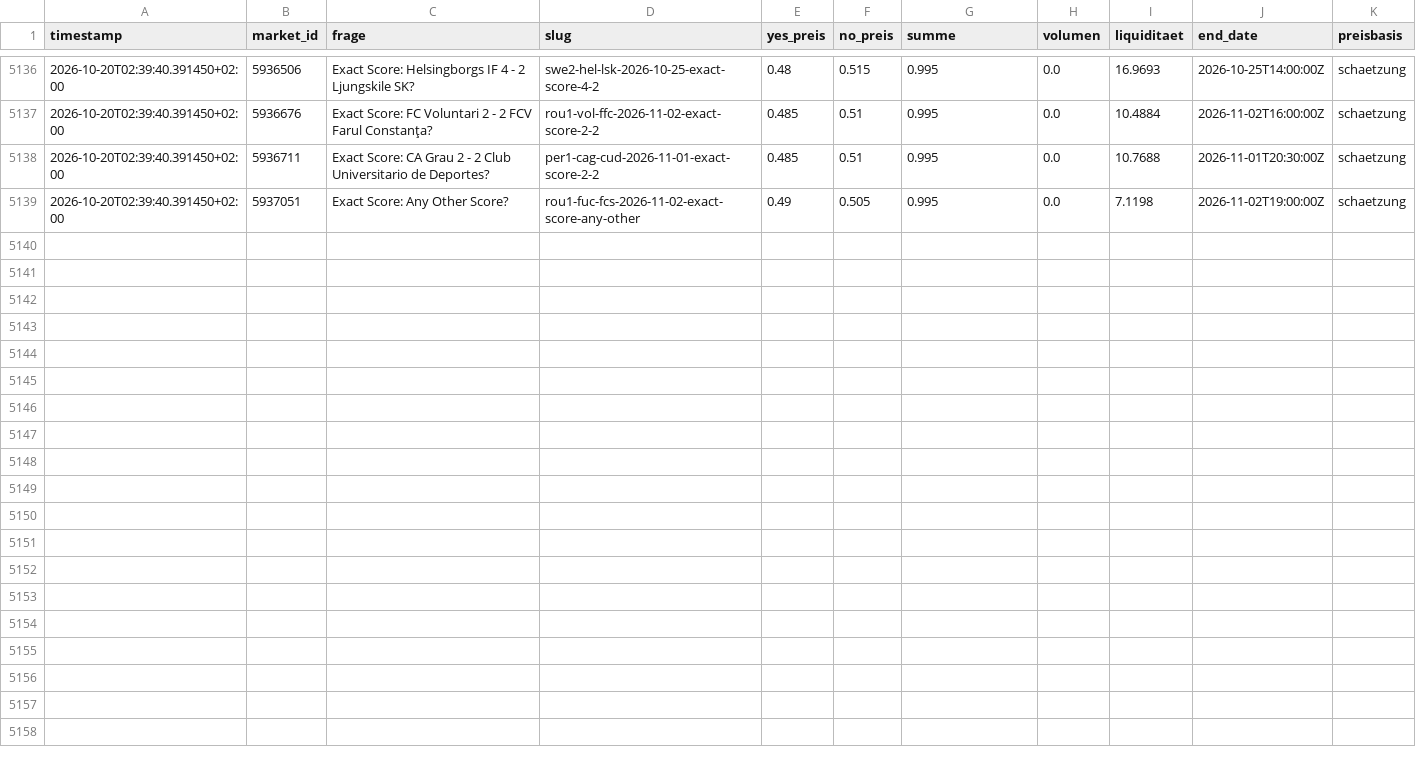
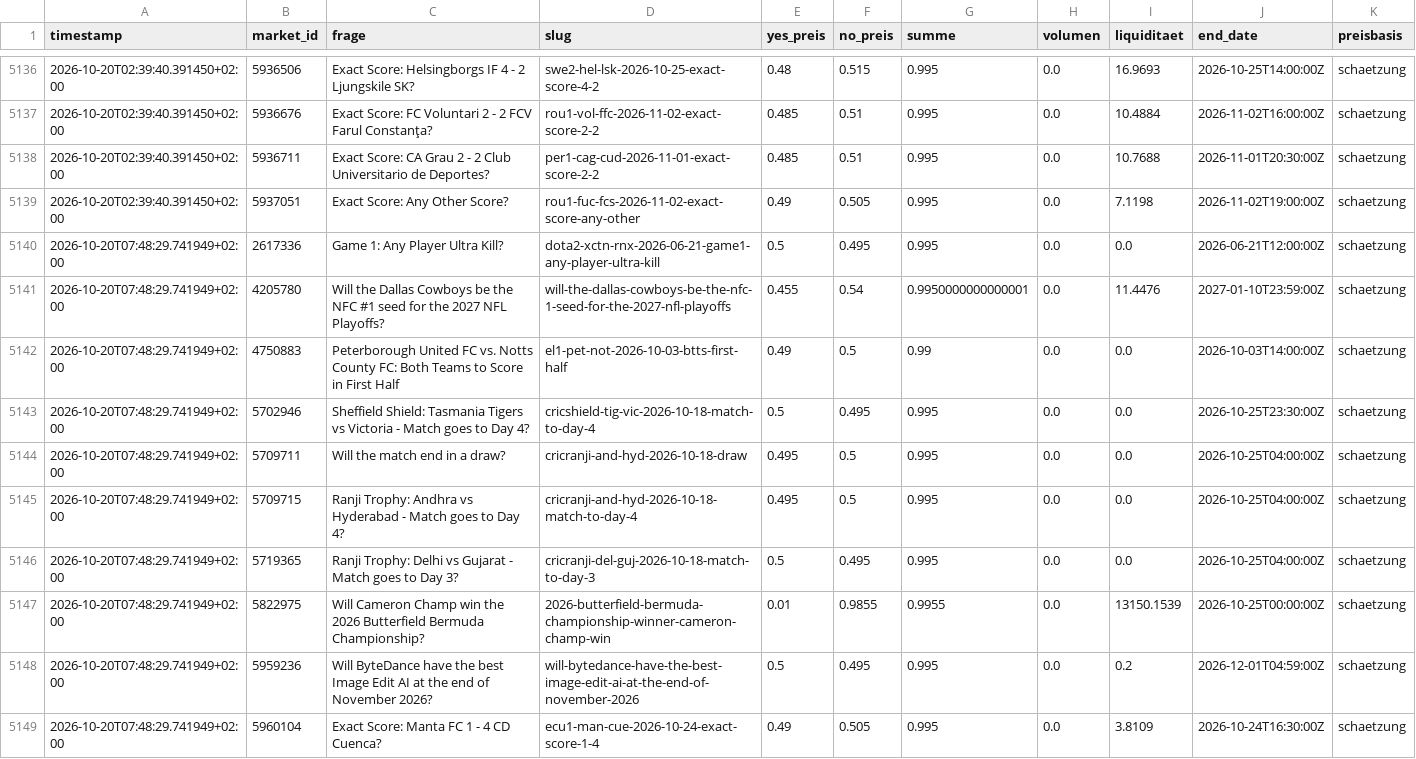
Before and after one commit to rouvenwieland/polymarket-scanner, a CSV file: data/snapshots.csv, drawn as a sheet; only a part is shown, gaps mark what is left out; the diff names each change by its address in the sheet, - before the commit and + after, or states it on an @@ line.

```diff
--- a/data/snapshots.csv
+++ b/data/snapshots.csv
+row 5140: 2026-10-20T07:48:29.741949+02:00 | 2617336 | Game 1: Any Player Ultra Kill? | dota2-xctn-rnx-2026-06-21-game1-any-player-ultra-kill | 0.5 | 0.495 | 0.995 | 0.0 | 0.0 | 2026-06-21T12:00:00Z | schaetzung
+row 5141: 2026-10-20T07:48:29.741949+02:00 | 4205780 | Will the Dallas Cowboys be the NFC #1 seed for the 2027 NFL Playoffs? | will-the-dallas-cowboys-be-the-nfc-1-seed-for-the-2027-nfl-playoffs | 0.455 | 0.54 | 0.9950000000000001 | 0.0 | 11.4476 | 2027-01-10T23:59:00Z | schaetzung
+row 5142: 2026-10-20T07:48:29.741949+02:00 | 4750883 | Peterborough United FC vs. Notts County FC: Both Teams to Score in First Half | el1-pet-not-2026-10-03-btts-first-half | 0.49 | 0.5 | 0.99 | 0.0 | 0.0 | 2026-10-03T14:00:00Z | schaetzung
+row 5143: 2026-10-20T07:48:29.741949+02:00 | 5702946 | Sheffield Shield: Tasmania Tigers vs Victoria - Match goes to Day 4? | cricshield-tig-vic-2026-10-18-match-to-day-4 | 0.5 | 0.495 | 0.995 | 0.0 | 0.0 | 2026-10-25T23:30:00Z | schaetzung
+row 5144: 2026-10-20T07:48:29.741949+02:00 | 5709711 | Will the match end in a draw? | cricranji-and-hyd-2026-10-18-draw | 0.495 | 0.5 | 0.995 | 0.0 | 0.0 | 2026-10-25T04:00:00Z | schaetzung
+row 5145: 2026-10-20T07:48:29.741949+02:00 | 5709715 | Ranji Trophy: Andhra vs Hyderabad - Match goes to Day 4? | cricranji-and-hyd-2026-10-18-match-to-day-4 | 0.495 | 0.5 | 0.995 | 0.0 | 0.0 | 2026-10-25T04:00:00Z | schaetzung
+row 5146: 2026-10-20T07:48:29.741949+02:00 | 5719365 | Ranji Trophy: Delhi vs Gujarat - Match goes to Day 3? | cricranji-del-guj-2026-10-18-match-to-day-3 | 0.5 | 0.495 | 0.995 | 0.0 | 0.0 | 2026-10-25T04:00:00Z | schaetzung
+row 5147: 2026-10-20T07:48:29.741949+02:00 | 5822975 | Will Cameron Champ win the 2026 Butterfield Bermuda Championship? | 2026-butterfield-bermuda-championship-winner-cameron-champ-win | 0.01 | 0.9855 | 0.9955 | 0.0 | 13150.1539 | 2026-10-25T00:00:00Z | schaetzung
+row 5148: 2026-10-20T07:48:29.741949+02:00 | 5959236 | Will ByteDance have the best Image Edit AI at the end of November 2026? | will-bytedance-have-the-best-image-edit-ai-at-the-end-of-november-2026 | 0.5 | 0.495 | 0.995 | 0.0 | 0.2 | 2026-12-01T04:59:00Z | schaetzung
+row 5149: 2026-10-20T07:48:29.741949+02:00 | 5960104 | Exact Score: Manta FC 1 - 4 CD Cuenca? | ecu1-man-cue-2026-10-24-exact-score-1-4 | 0.49 | 0.505 | 0.995 | 0.0 | 3.8109 | 2026-10-24T16:30:00Z | schaetzung
```
Also changed, not shown: data/fund_history.csv, data/fund_history_aggressive.csv, 3 other files.
